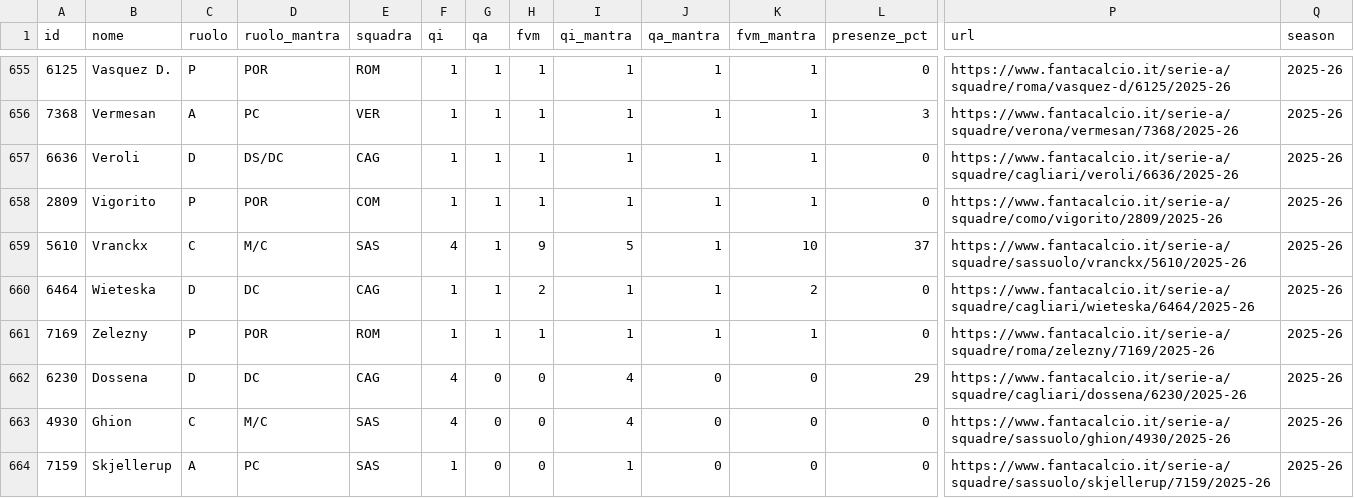
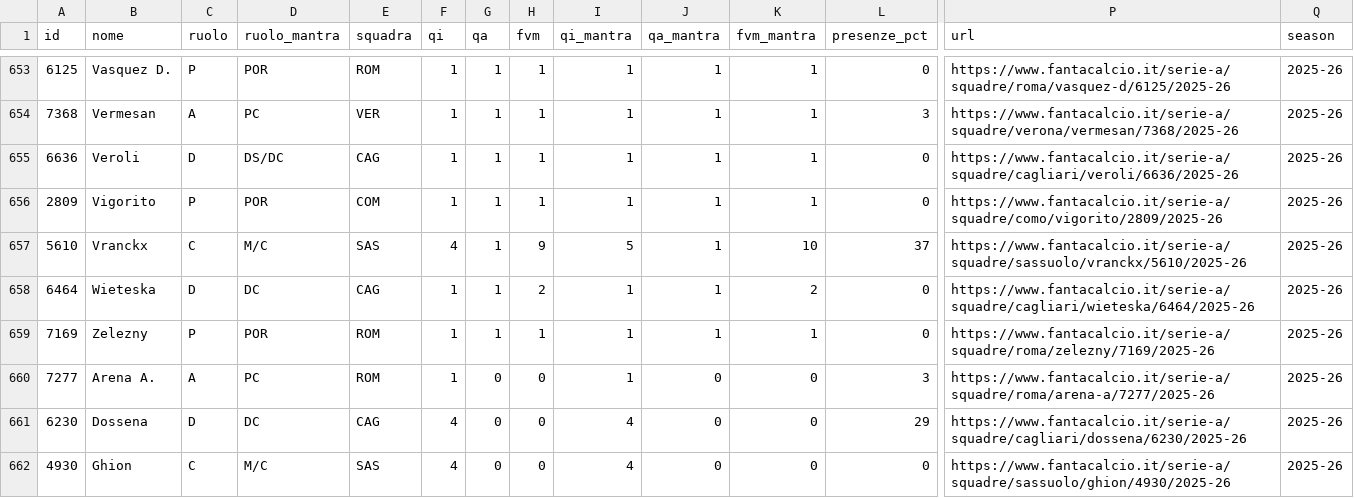
Before and after one commit to 02kiki02/Fanta, a CSV file: data/fantacalcio_db.csv, drawn as a sheet; only a part is shown, gaps mark what is left out; the shorter side is filled out with more unchanged rows; rows hold the shown columns only; the diff covers the shown part only; the diff names each change by its address in the sheet, - before the commit and + after, or states it on an @@ line.

```diff
--- a/data/fantacalcio_db.csv
+++ b/data/fantacalcio_db.csv
+row 660: 7277 | Arena A. | A | PC | ROM | 1 | 0 | 0 | 1 | 0 | 0 | 3 | https://www.fantacalcio.it/serie-a/squadre/roma/arena-a/7277/2025-26 | 2025-26
```
Also changed, not shown: 1 added row, 2 removed rows and 3 edited cells elsewhere in this file, 1 other file.
